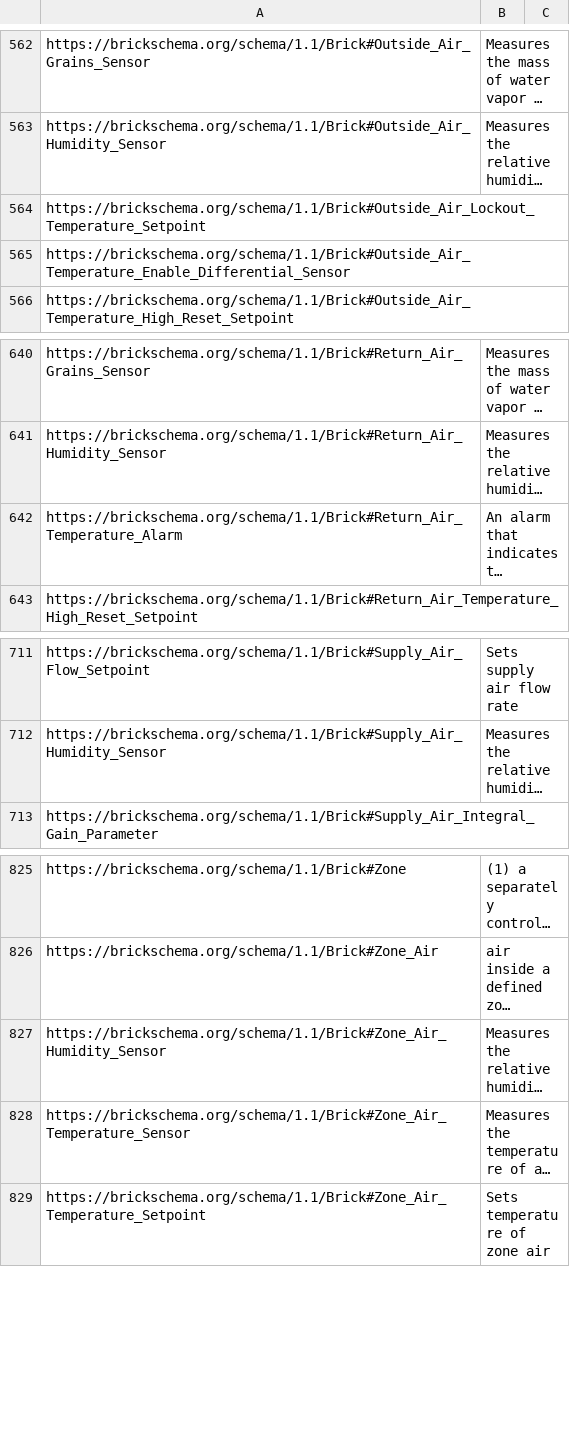
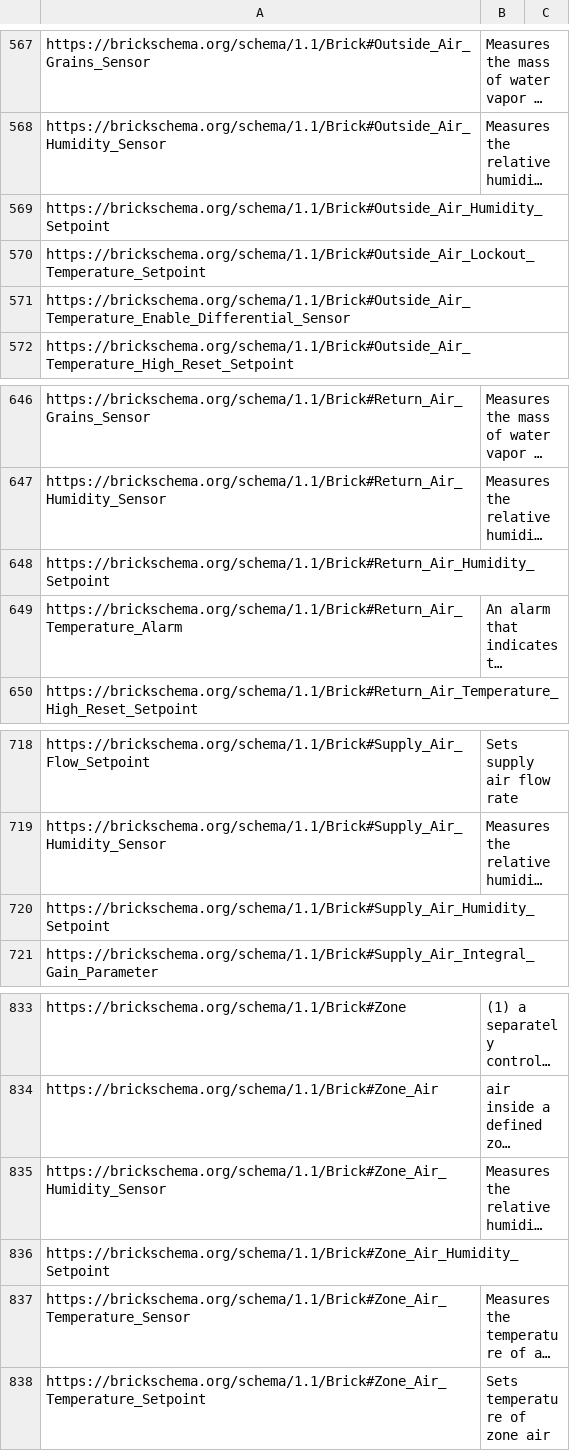
Before and after one commit to BrickSchema/Brick, a CSV file: bricksrc/definitions.csv, drawn as a sheet; only a part is shown, gaps mark what is left out; long unchanged cells end in …; the diff covers the shown part only; the diff names each change by its address in the sheet, - before the commit and + after, or states it on an @@ line.

Commit message:
Added air humidity setpoints

```diff
--- a/bricksrc/definitions.csv
+++ b/bricksrc/definitions.csv
+row 569: https://brickschema.org/schema/1.1/Brick#Outside_Air_Humidity_Setpoint
+row 648: https://brickschema.org/schema/1.1/Brick#Return_Air_Humidity_Setpoint
+row 720: https://brickschema.org/schema/1.1/Brick#Supply_Air_Humidity_Setpoint
+row 836: https://brickschema.org/schema/1.1/Brick#Zone_Air_Humidity_Setpoint
```
Also changed, not shown: 5 added rows elsewhere in this file, 6 other files.
